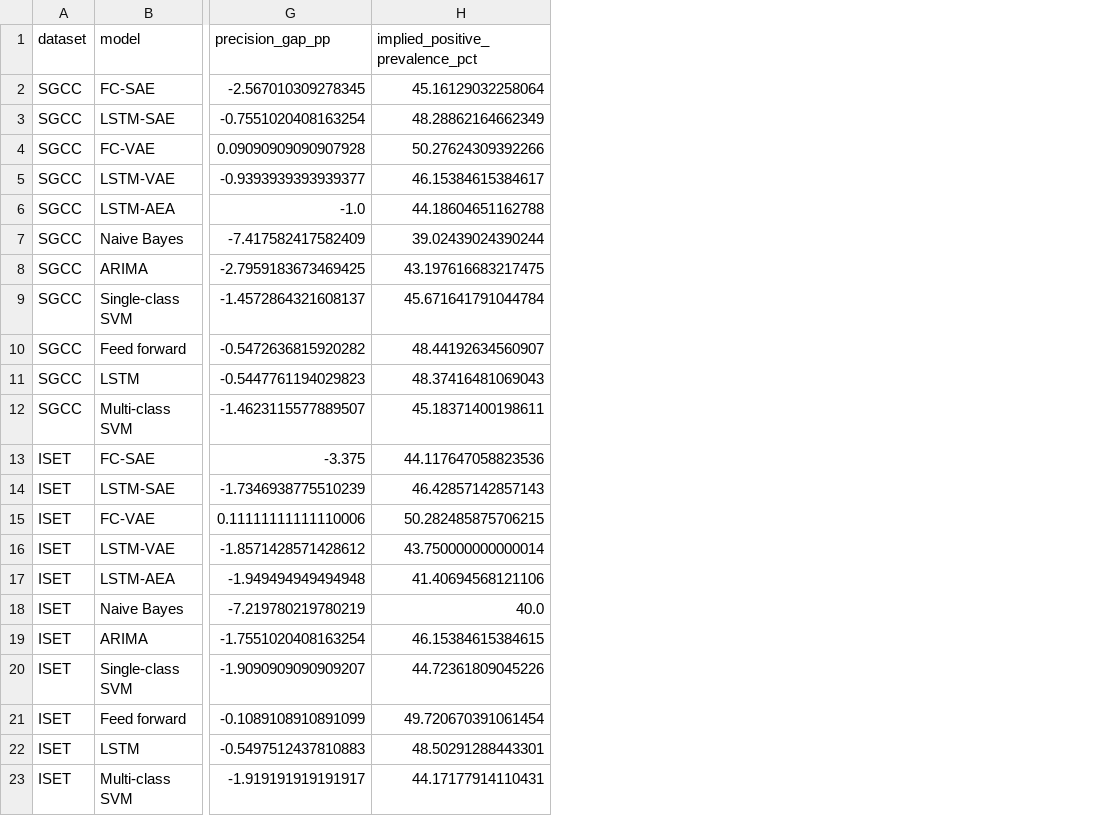
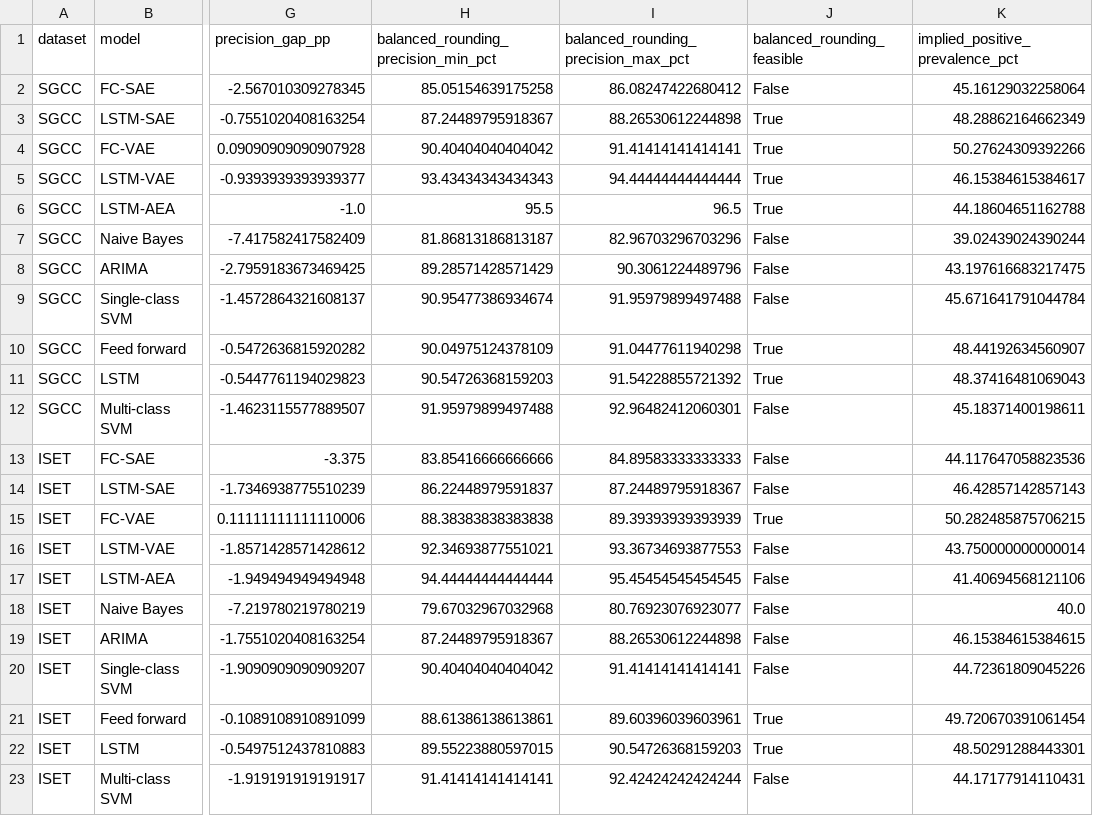
Before and after one commit to fjoad/atk-evidence, a CSV file: studies/atk-2022-deep-autoencoder/results/reported_metrics_audit.csv, drawn as a sheet; only a part is shown, gaps mark what is left out; the diff names each change by its address in the sheet, - before the commit and + after, or states it on an @@ line.

Commit message:
Prove balanced-table precision contradictions

```diff
--- a/studies/atk-2022-deep-autoencoder/results/reported_metrics_audit.csv
+++ b/studies/atk-2022-deep-autoencoder/results/reported_metrics_audit.csv
+column H, rows 1-23: balanced_rounding_precision_min_pct | 85.05154639175258 | 87.24489795918367 | 90.40404040404042 | 93.43434343434343 | 95.5 | 81.86813186813187 | 89.28571428571429 | 90.95477386934674 | 90.04975124378109 | 90.54726368159203 | 91.95979899497488 | 83.85416666666666 | 86.22448979591837 | 88.38383838383838 | 92.34693877551021 | 94.44444444444444 | 79.67032967032968 | 87.24489795918367 | 90.40404040404042 | 88.61386138613861 | 89.55223880597015 | 91.41414141414141
+column I, rows 1-23: balanced_rounding_precision_max_pct | 86.08247422680412 | 88.26530612244898 | 91.41414141414141 | 94.44444444444444 | 96.5 | 82.96703296703296 | 90.3061224489796 | 91.95979899497488 | 91.04477611940298 | 91.54228855721392 | 92.96482412060301 | 84.89583333333333 | 87.24489795918367 | 89.39393939393939 | 93.36734693877553 | 95.45454545454545 | 80.76923076923077 | 88.26530612244898 | 91.41414141414141 | 89.60396039603961 | 90.54726368159203 | 92.42424242424244
+column J (balanced_rounding_feasible), rows 2-23: False | True | True | True | True | False | False | False | True | True | False | False | False | True | False | False | False | False | False | True | True | False
```
Also changed, not shown: 5 other files.
